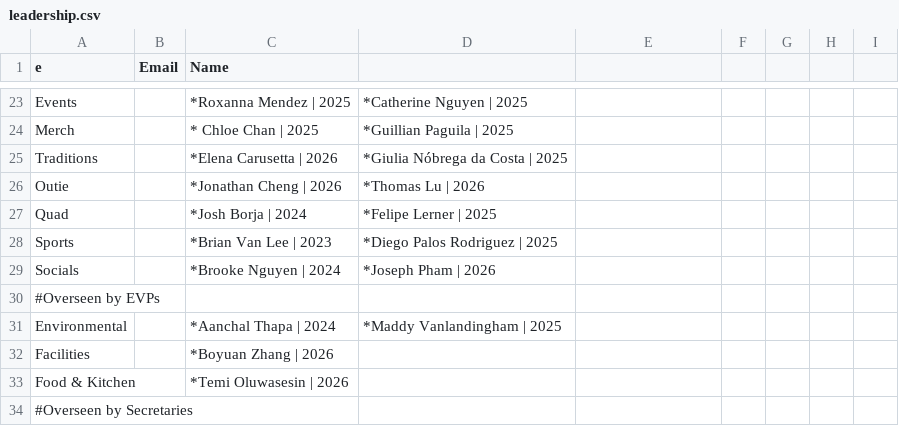
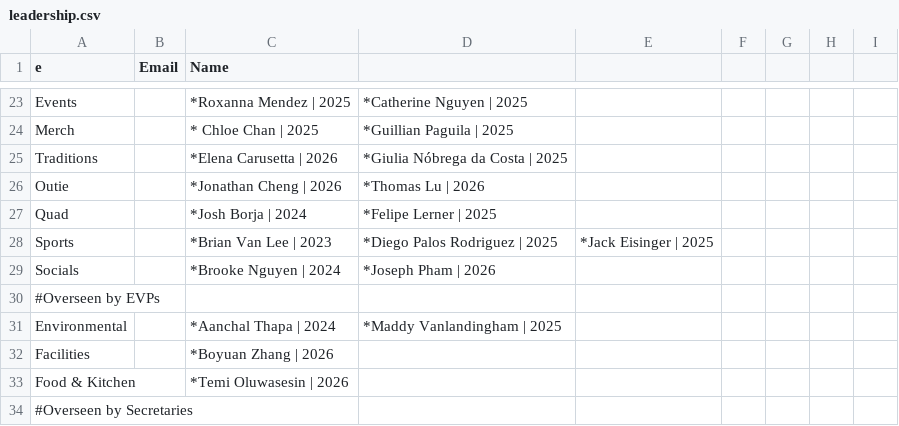
Before and after one commit to WRCWebmasters/WRC-Website, a CSV file: pages/config/leadership.csv, drawn as a sheet; only a part is shown, gaps mark what is left out.

```diff
--- a/pages/config/leadership.csv
+++ b/pages/config/leadership.csv
@@ -27,3 +27,3 @@ Outie,,*Jonathan Cheng | 2026,*Thomas Lu | 2026,,,,,,,,,,,,,,,,,,
 Quad,,*Josh Borja | 2024,*Felipe Lerner | 2025,,,,,,,,,,,,,,,,,,
-Sports,,*Brian Van Lee | 2023,*Diego Palos Rodriguez | 2025,,,,,,,,,,,,,,,,,,
+Sports,,*Brian Van Lee | 2023,*Diego Palos Rodriguez | 2025,*Jack Eisinger | 2025,,,,,,,,,,,,,,,,,
 Socials,,*Brooke Nguyen | 2024,*Joseph Pham | 2026,,,,,,,,,,,,,,,,,,
```
Also changed, not shown: 1 other file.
